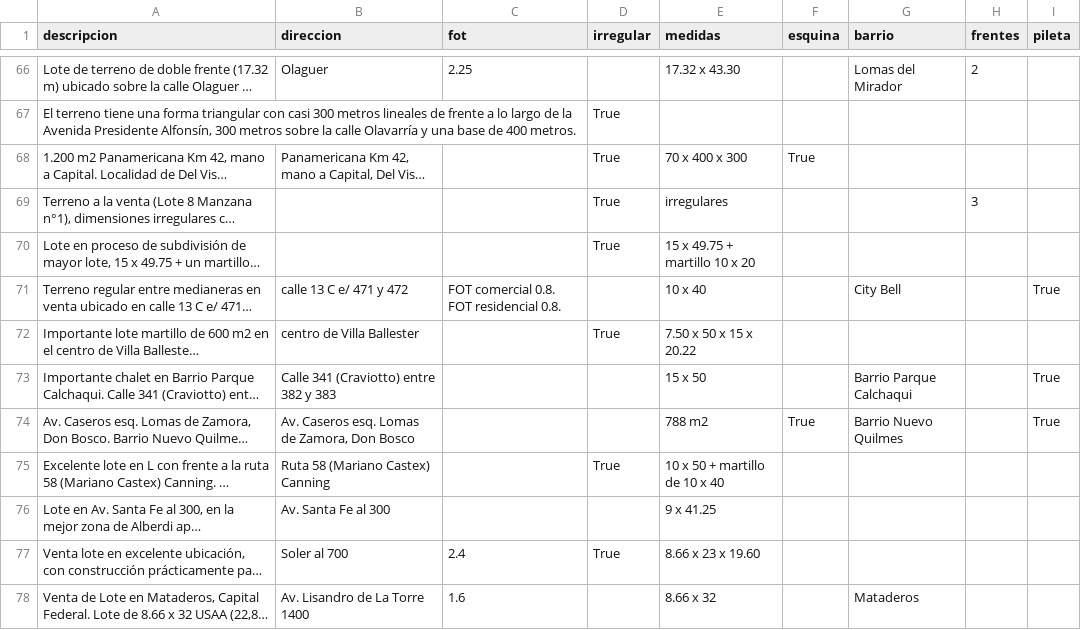
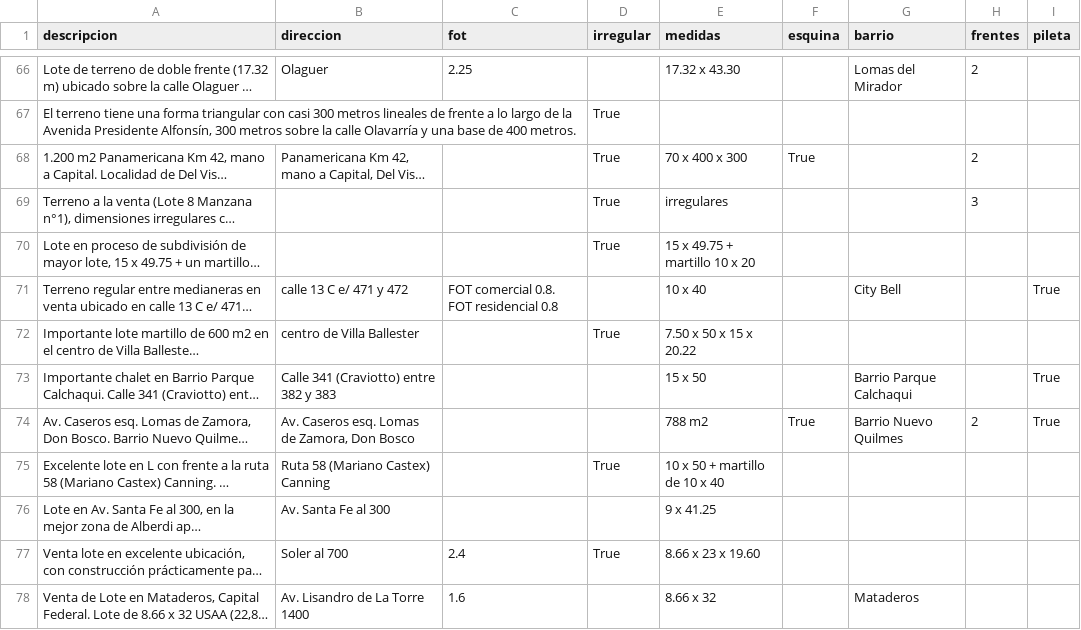
Before and after one commit to tanevitch/OVS-Extractor-de-pares, a CSV file: gpt_respuestas.csv, drawn as a sheet; only a part is shown, gaps mark what is left out; long unchanged cells end in …; the diff covers the shown part only; the diff names each change by its address in the sheet, - before the commit and + after, or states it on an @@ line.

```diff
--- a/gpt_respuestas.csv
+++ b/gpt_respuestas.csv
-H68 (frentes): (empty)
+H68 (frentes): 2
-C71 (fot): FOT comercial 0.8. FOT residencial 0.8.
+C71 (fot): FOT comercial 0.8. FOT residencial 0.8
-H74 (frentes): (empty)
+H74 (frentes): 2
```
Also changed, not shown: 1 added row and 6 edited cells elsewhere in this file, ground_truth_100.csv, 3 other files.
